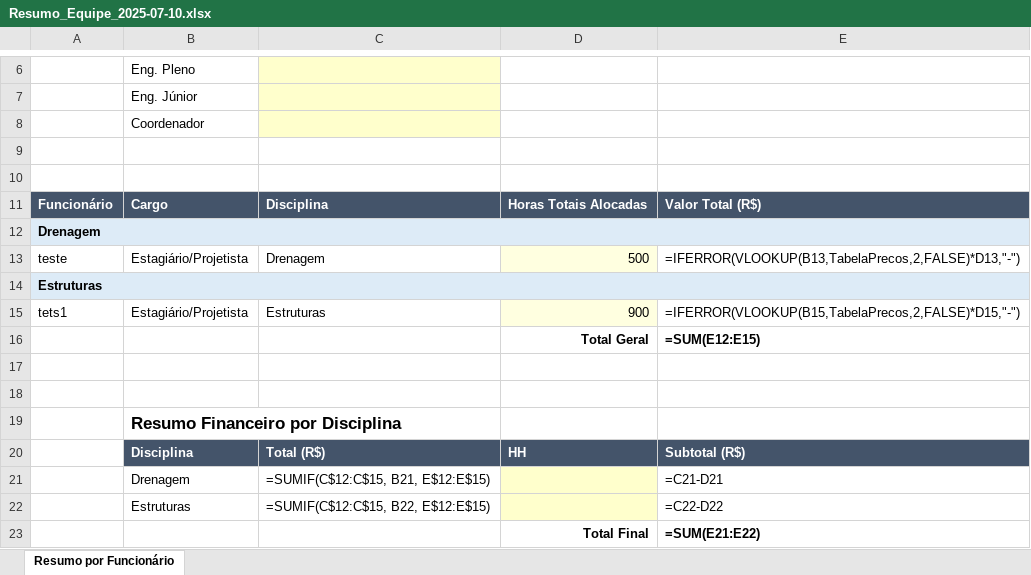
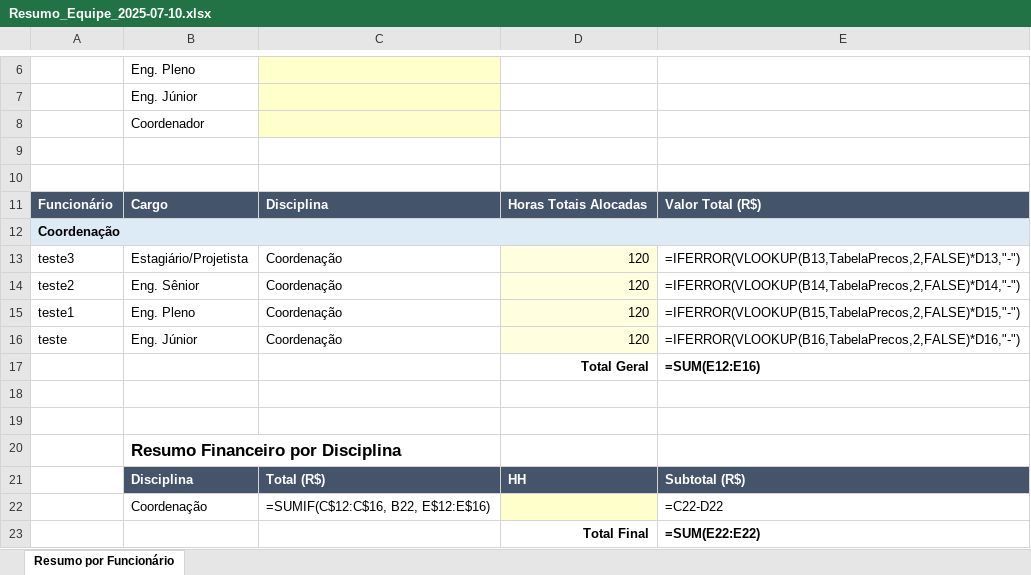
Before and after one commit to victorkenji-canhedobeppu/Histograma, an Excel workbook: Resumo_Equipe_2025-07-10.xlsx, sheet Resumo por Funcionário, drawn as a sheet; only a part is shown, gaps mark what is left out; values as stored, in another font and other column widths than the file's, no borders; formulas without a stored value are shown as written; removed rows and columns are numbered as before the commit, all else as after; the diff names each change by its address in the sheet, - before the commit and + after, or states it on an @@ line.

```diff
--- a/Resumo_Equipe_2025-07-10.xlsx (sheet Resumo por Funcionário)
+++ b/Resumo_Equipe_2025-07-10.xlsx (sheet Resumo por Funcionário)
-A12: Drenagem
+A12: Coordenação
+row 13: teste3 | Estagiário/Projetista | Coordenação | 120 | =IFERROR(VLOOKUP(B13,TabelaPrecos,2,FALSE)*D13,"-")
+row 14: teste2 | Eng. Sênior | Coordenação | 120 | =IFERROR(VLOOKUP(B14,TabelaPrecos,2,FALSE)*D14,"-")
+row 15: teste1 | Eng. Pleno | Coordenação | 120 | =IFERROR(VLOOKUP(B15,TabelaPrecos,2,FALSE)*D15,"-")
-B16: Estagiário/Projetista
+B16: Eng. Júnior
-C16: Drenagem
+C16: Coordenação
-D16: 500
+D16: 120
-E16: =IFERROR(VLOOKUP(B13,TabelaPrecos,2,FALSE)*D13,"-")
+E16: =IFERROR(VLOOKUP(B16,TabelaPrecos,2,FALSE)*D16,"-")
-row 14: Estruturas
-row 15: tets1 | Estagiário/Projetista | Estruturas | 900 | =IFERROR(VLOOKUP(B15,TabelaPrecos,2,FALSE)*D15,"-")
-E17: =SUM(E12:E15)
+E17: =SUM(E12:E16)
-row 21:  | Drenagem | =SUMIF(C$12:C$15, B21, E$12:E$15) |  | =C21-D21
-B22: Estruturas
+B22: Coordenação
-C22: =SUMIF(C$12:C$15, B22, E$12:E$15)
+C22: =SUMIF(C$12:C$16, B22, E$12:E$16)
-E23: =SUM(E21:E22)
+E23: =SUM(E22:E22)
```
Also changed, not shown: Relatorio_Alocacao_2025-07-10.xlsx, 6 other files.
